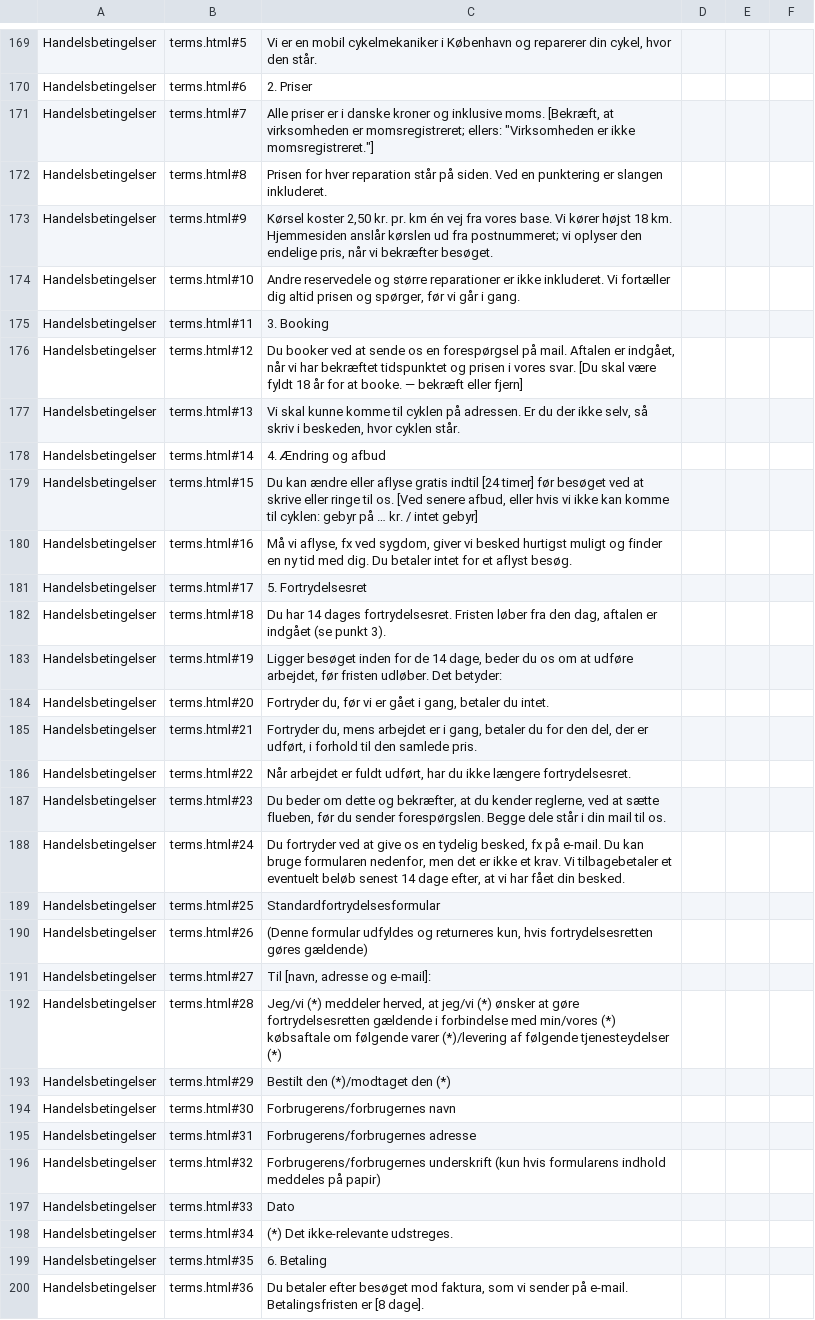
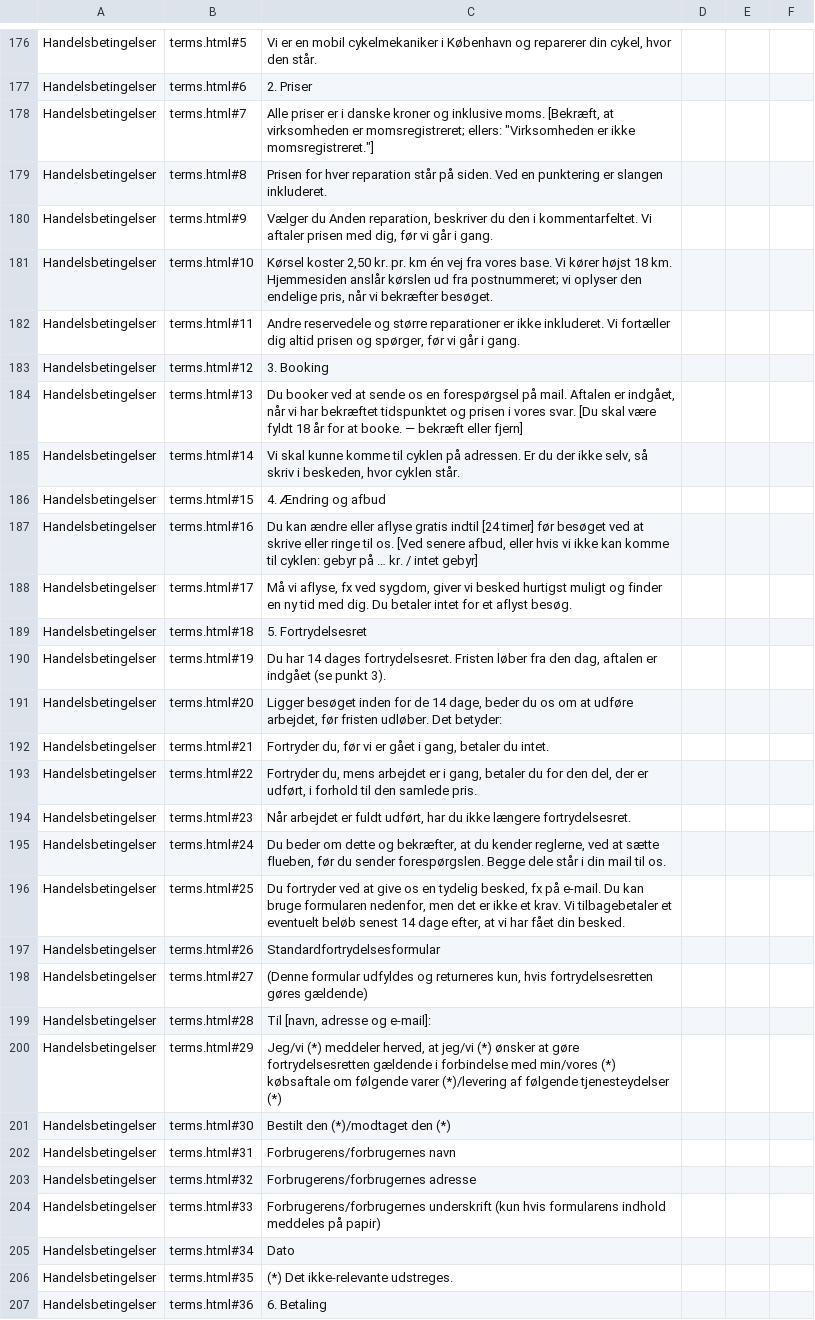
Before and after one commit to icepuente/the-neighbor, a CSV file: docs/review/proofreading.csv, drawn as a sheet; only a part is shown, gaps mark what is left out; addresses are those after the commit; the diff covers the shown part only; the diff names each change by its address in the sheet, - before the commit and + after, or states it on an @@ line.

Commit message:
Bike service (Eftersyn), Other repair, and payment on the spot
The owner's changes (2026-10-23):
- Diagnostics is now Bike Service / Eftersyn (same price and time; it no
  longer needs a comment). Kædeservice's description says "tjek" so the
  two do not read alike.
- New: Other Repair / Anden reparation, described in the comment field
  (now labelled Kommentar / Comment, required for it) and priced by the
  owner in the reply: the cards and price page say "Pris efter aftale",
  the total leaves it out ("162 DKK + other repair"), and the request
  email says its price is to be agreed. 20 minutes are held for it.
- Payment: on the spot, with Vipps or by bank transfer, in the FAQ, the
  terms (section 6) and the privacy policy (Vipps MobilePay or the bank
  as independent controllers; accounting records instead of invoices).
- Terms section 2: the price of an Other Repair is agreed before work.

Tests: npm test (14), npm run test:browser (48 checks).

```diff
--- a/docs/review/proofreading.csv
+++ b/docs/review/proofreading.csv
-C180: Kørsel koster 2,50 kr. pr. km én vej fra vores base. Vi kører højst 18 km. Hjemmesiden anslår kørslen ud fra postnummeret; vi oplyser den endelige pris, når vi bekræfter besøget.
+C180: Vælger du Anden reparation, beskriver du den i kommentarfeltet. Vi aftaler prisen med dig, før vi går i gang.
-C181: Andre reservedele og større reparationer er ikke inkluderet. Vi fortæller dig altid prisen og spørger, før vi går i gang.
+C181: Kørsel koster 2,50 kr. pr. km én vej fra vores base. Vi kører højst 18 km. Hjemmesiden anslår kørslen ud fra postnummeret; vi oplyser den endelige pris, når vi bekræfter besøget.
-C182: 3. Booking
+C182: Andre reservedele og større reparationer er ikke inkluderet. Vi fortæller dig altid prisen og spørger, før vi går i gang.
-C183: Du booker ved at sende os en forespørgsel på mail. Aftalen er indgået, når vi har bekræftet tidspunktet og prisen i vores svar. [Du skal være fyldt 18 år for at booke. — bekræft eller fjern]
+C183: 3. Booking
-C184: Vi skal kunne komme til cyklen på adressen. Er du der ikke selv, så skriv i beskeden, hvor cyklen står.
+C184: Du booker ved at sende os en forespørgsel på mail. Aftalen er indgået, når vi har bekræftet tidspunktet og prisen i vores svar. [Du skal være fyldt 18 år for at booke. — bekræft eller fjern]
-C185: 4. Ændring og afbud
+C185: Vi skal kunne komme til cyklen på adressen. Er du der ikke selv, så skriv i beskeden, hvor cyklen står.
-C186: Du kan ændre eller aflyse gratis indtil [24 timer] før besøget ved at skrive eller ringe til os. [Ved senere afbud, eller hvis vi ikke kan komme til cyklen: gebyr på … kr. / intet gebyr]
+C186: 4. Ændring og afbud
-C187: Må vi aflyse, fx ved sygdom, giver vi besked hurtigst muligt og finder en ny tid med dig. Du betaler intet for et aflyst besøg.
+C187: Du kan ændre eller aflyse gratis indtil [24 timer] før besøget ved at skrive eller ringe til os. [Ved senere afbud, eller hvis vi ikke kan komme til cyklen: gebyr på … kr. / intet gebyr]
-C188: 5. Fortrydelsesret
+C188: Må vi aflyse, fx ved sygdom, giver vi besked hurtigst muligt og finder en ny tid med dig. Du betaler intet for et aflyst besøg.
-C189: Du har 14 dages fortrydelsesret. Fristen løber fra den dag, aftalen er indgået (se punkt 3).
+C189: 5. Fortrydelsesret
-C190: Ligger besøget inden for de 14 dage, beder du os om at udføre arbejdet, før fristen udløber. Det betyder:
+C190: Du har 14 dages fortrydelsesret. Fristen løber fra den dag, aftalen er indgået (se punkt 3).
-C191: Fortryder du, før vi er gået i gang, betaler du intet.
+C191: Ligger besøget inden for de 14 dage, beder du os om at udføre arbejdet, før fristen udløber. Det betyder:
-C192: Fortryder du, mens arbejdet er i gang, betaler du for den del, der er udført, i forhold til den samlede pris.
+C192: Fortryder du, før vi er gået i gang, betaler du intet.
-C193: Når arbejdet er fuldt udført, har du ikke længere fortrydelsesret.
+C193: Fortryder du, mens arbejdet er i gang, betaler du for den del, der er udført, i forhold til den samlede pris.
-C194: Du beder om dette og bekræfter, at du kender reglerne, ved at sætte flueben, før du sender forespørgslen. Begge dele står i din mail til os.
+C194: Når arbejdet er fuldt udført, har du ikke længere fortrydelsesret.
-C195: Du fortryder ved at give os en tydelig besked, fx på e-mail. Du kan bruge formularen nedenfor, men det er ikke et krav. Vi tilbagebetaler et eventuelt beløb senest 14 dage efter, at vi har fået din besked.
+C195: Du beder om dette og bekræfter, at du kender reglerne, ved at sætte flueben, før du sender forespørgslen. Begge dele står i din mail til os.
-C196: Standardfortrydelsesformular
+C196: Du fortryder ved at give os en tydelig besked, fx på e-mail. Du kan bruge formularen nedenfor, men det er ikke et krav. Vi tilbagebetaler et eventuelt beløb senest 14 dage efter, at vi har fået din besked.
-C197: (Denne formular udfyldes og returneres kun, hvis fortrydelsesretten gøres gældende)
+C197: Standardfortrydelsesformular
-C198: Til [navn, adresse og e-mail]:
+C198: (Denne formular udfyldes og returneres kun, hvis fortrydelsesretten gøres gældende)
-C199: Jeg/vi (*) meddeler herved, at jeg/vi (*) ønsker at gøre fortrydelsesretten gældende i forbindelse med min/vores (*) købsaftale om følgende varer (*)/levering af følgende tjenesteydelser (*)
+C199: Til [navn, adresse og e-mail]:
-C200: Bestilt den (*)/modtaget den (*)
+C200: Jeg/vi (*) meddeler herved, at jeg/vi (*) ønsker at gøre fortrydelsesretten gældende i forbindelse med min/vores (*) købsaftale om følgende varer (*)/levering af følgende tjenesteydelser (*)
-C201: Forbrugerens/forbrugernes navn
+C201: Bestilt den (*)/modtaget den (*)
-C202: Forbrugerens/forbrugernes adresse
+C202: Forbrugerens/forbrugernes navn
-C203: Forbrugerens/forbrugernes underskrift (kun hvis formularens indhold meddeles på papir)
+C203: Forbrugerens/forbrugernes adresse
-C204: Dato
+C204: Forbrugerens/forbrugernes underskrift (kun hvis formularens indhold meddeles på papir)
-C205: (*) Det ikke-relevante udstreges.
+C205: Dato
-C206: 6. Betaling
+C206: (*) Det ikke-relevante udstreges.
-C207: Du betaler efter besøget mod faktura, som vi sender på e-mail. Betalingsfristen er [8 dage].
+C207: 6. Betaling
```
Also changed, not shown: 9 added rows, 1 removed row and 48 edited cells elsewhere in this file, 10 other files.
